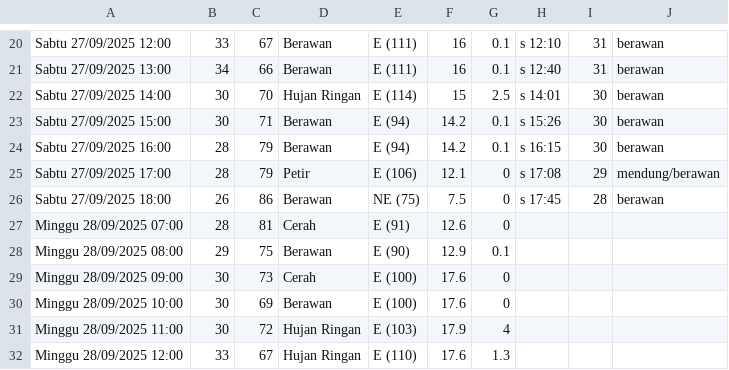
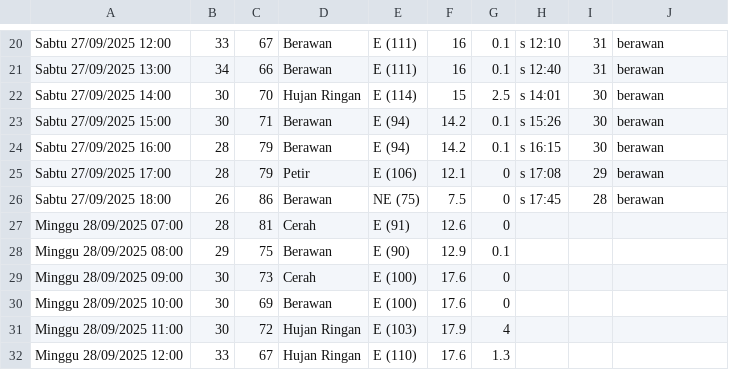
Before and after one commit to RIKASHIKI/collect_weather_data, a CSV file: data.csv, drawn as a sheet; only a part is shown, gaps mark what is left out.

Commit message:
save from replit

```diff
--- a/data.csv
+++ b/data.csv
@@ -24,3 +24,3 @@ Sabtu 27/09/2025 15:00,30,71,Berawan,E (94),14.2,0.1,s 15:26,30,berawan
 Sabtu 27/09/2025 16:00,28,79,Berawan,E (94),14.2,0.1,s 16:15,30,berawan
-Sabtu 27/09/2025 17:00,28,79,Petir,E (106),12.1,0,s 17:08,29,mendung/berawan
+Sabtu 27/09/2025 17:00,28,79,Petir,E (106),12.1,0,s 17:08,29,berawan
 Sabtu 27/09/2025 18:00,26,86,Berawan,NE (75),7.5,0,s 17:45,28,berawan
```
